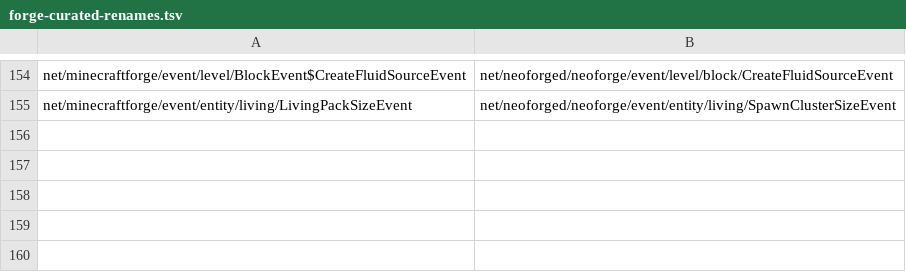
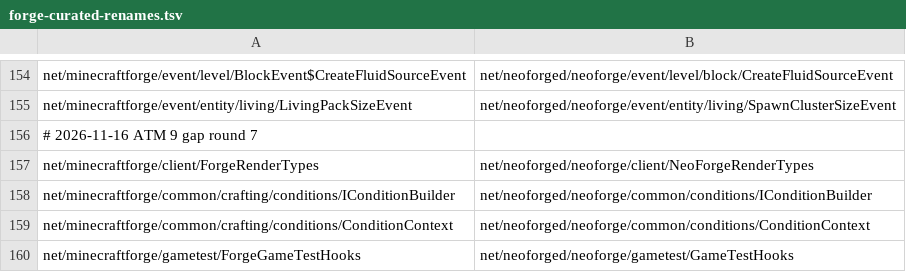
Before and after one commit to kylepitcock/Legacy-Connector, a TSV file: loader/src/main/resources/legacyconnector/forward/1.20.1/forge-curated-renames.tsv, drawn as a sheet; only a part is shown, gaps mark what is left out.

```diff
--- a/loader/src/main/resources/legacyconnector/forward/1.20.1/forge-curated-renames.tsv
+++ b/loader/src/main/resources/legacyconnector/forward/1.20.1/forge-curated-renames.tsv
@@ -155 +155,6 @@ net/minecraftforge/event/level/BlockEvent$CreateFluidSourceEvent	net/neoforged/n
 net/minecraftforge/event/entity/living/LivingPackSizeEvent	net/neoforged/neoforge/event/entity/living/SpawnClusterSizeEvent
+# 2026-11-16 ATM 9 gap round 7
+net/minecraftforge/client/ForgeRenderTypes	net/neoforged/neoforge/client/NeoForgeRenderTypes
+net/minecraftforge/common/crafting/conditions/IConditionBuilder	net/neoforged/neoforge/common/conditions/IConditionBuilder
+net/minecraftforge/common/crafting/conditions/ConditionContext	net/neoforged/neoforge/common/conditions/ConditionContext
+net/minecraftforge/gametest/ForgeGameTestHooks	net/neoforged/neoforge/gametest/GameTestHooks
```
Also changed, not shown: loader/src/main/resources/legacyconnector/forward/1.20.1/mc-calls.tsv, 4 other files.
